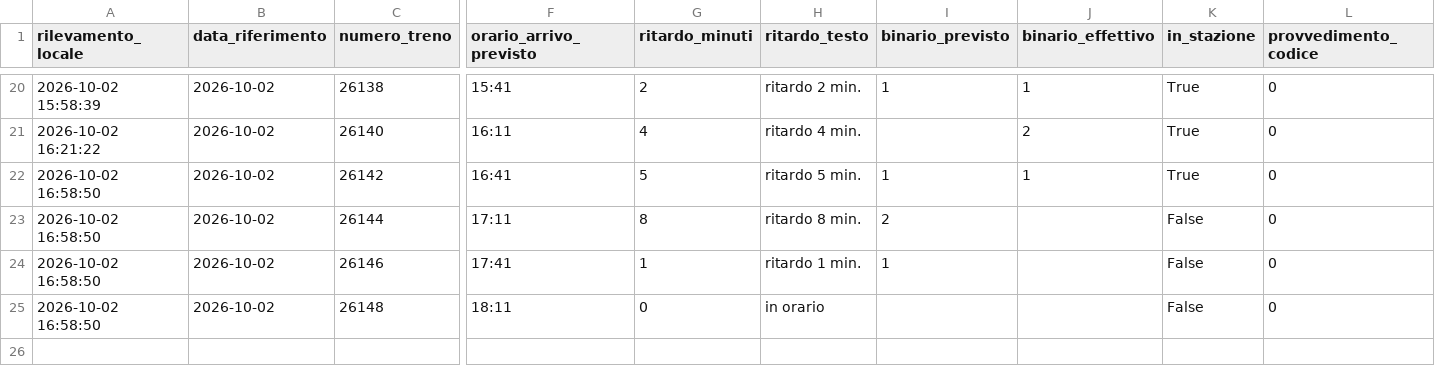
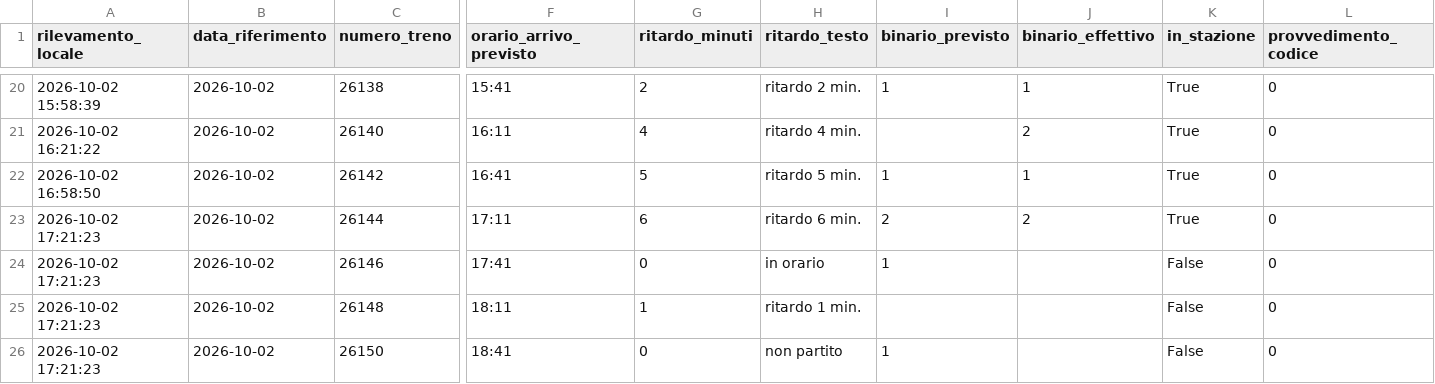
Before and after one commit to frapan2003-coder/Orari-arrivo-treni, a CSV file: data/raw_log.csv, drawn as a sheet; only a part is shown, gaps mark what is left out; rows hold the shown columns only; the diff names each change by its address in the sheet, - before the commit and + after, or states it on an @@ line.

```diff
--- a/data/raw_log.csv
+++ b/data/raw_log.csv
-A23:A25 (rilevamento_locale): 2026-10-02 16:58:50
+A23:A25 (rilevamento_locale): 2026-10-02 17:21:23
-G23 (ritardo_minuti): 8
+G23 (ritardo_minuti): 6
-H23 (ritardo_testo): ritardo 8 min.
+H23 (ritardo_testo): ritardo 6 min.
-J23 (binario_effettivo): (empty)
+J23 (binario_effettivo): 2
-K23 (in_stazione): False
+K23 (in_stazione): True
-G24 (ritardo_minuti): 1
+G24 (ritardo_minuti): 0
-H24 (ritardo_testo): ritardo 1 min.
+H24 (ritardo_testo): in orario
-G25 (ritardo_minuti): 0
+G25 (ritardo_minuti): 1
-H25 (ritardo_testo): in orario
+H25 (ritardo_testo): ritardo 1 min.
+row 26: 2026-10-02 17:21:23 | 2026-10-02 | 26150 | 18:41 | 0 | non partito | 1 |  | False | 0
```
